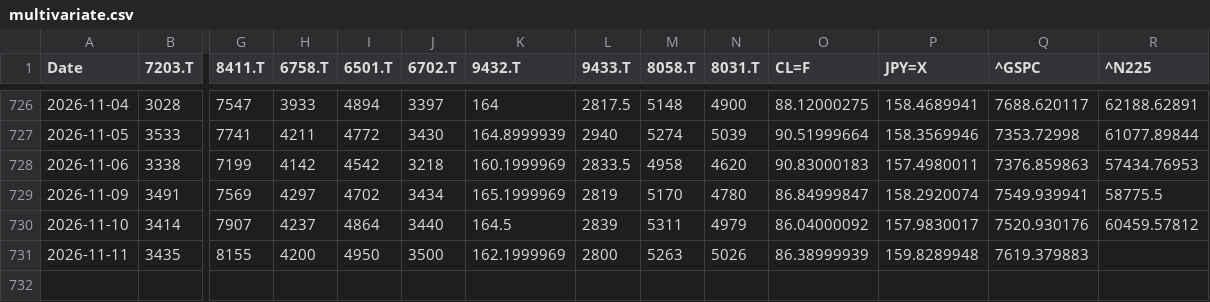
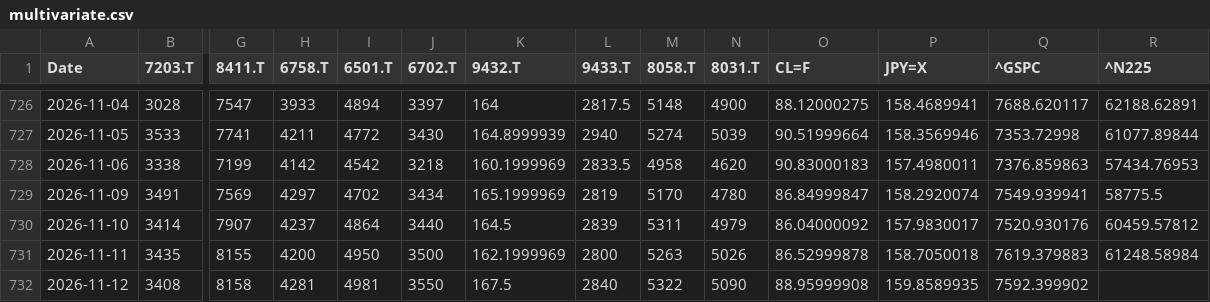
Before and after one commit to europanite/client-side-time-series-forecast-ai, a CSV file: data/stocks/multivariate.csv, drawn as a sheet; only a part is shown, gaps mark what is left out; rows hold the shown columns only; the diff names each change by its address in the sheet, - before the commit and + after, or states it on an @@ line.

```diff
--- a/data/stocks/multivariate.csv
+++ b/data/stocks/multivariate.csv
-O731 (CL=F): 86.38999939
+O731 (CL=F): 86.52999878
-P731 (JPY=X): 159.8289948
+P731 (JPY=X): 158.7050018
-R731 (^N225): (empty)
+R731 (^N225): 61248.58984
+row 732: 2026-11-12 | 3408 | 8158 | 4281 | 4981 | 3550 | 167.5 | 2840 | 5322 | 5090 | 88.95999908 | 159.8589935 | 7592.399902
```
Also changed, not shown: data/stocks/multivariate.opens.csv, 3 other files.
